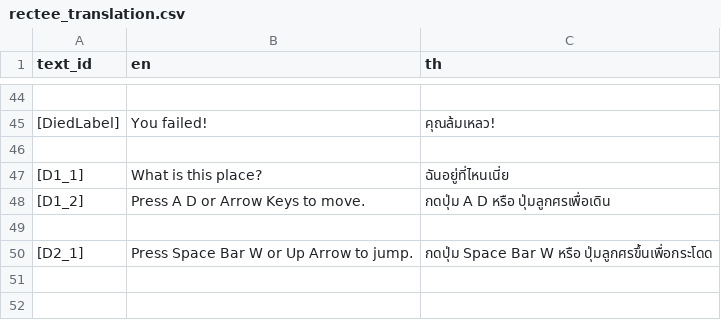
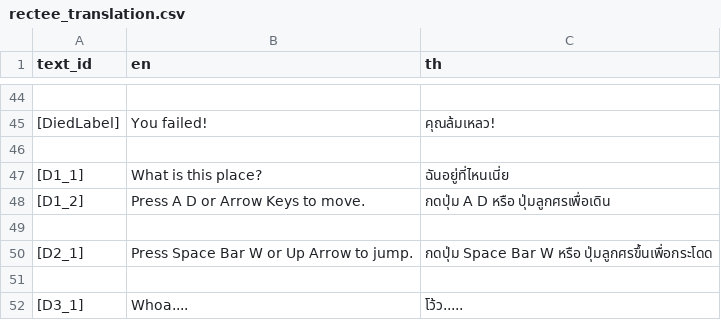
Before and after one commit to SSS-BBB/Rectee, a CSV file: Localization/rectee_translation.csv, drawn as a sheet; only a part is shown, gaps mark what is left out; the diff names each change by its address in the sheet, - before the commit and + after, or states it on an @@ line.

```diff
--- a/Localization/rectee_translation.csv
+++ b/Localization/rectee_translation.csv
+row 51: (empty)
+row 52: [D3_1] | Whoa.... | โว้ว.....
```
Also changed, not shown: 4 other files.
